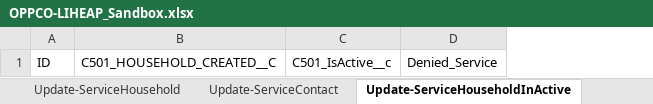
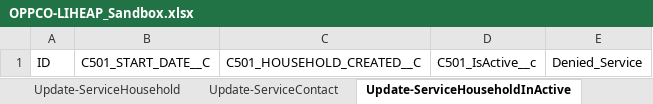
Before and after one commit to 501Commons/Salesforce-Importer, an Excel workbook: Clients/OPPCO/OPPCO-LIHEAP_Sandbox.xlsx, sheet Update-ServiceHouseholdInActive, drawn as a sheet; values as stored, in another font and other column widths than the file's, no borders; table styles not drawn; the diff names each change by its address in the sheet, - before the commit and + after, or states it on an @@ line.

Commit message:
update

```diff
--- a/Clients/OPPCO/OPPCO-LIHEAP_Sandbox.xlsx (sheet Update-ServiceHouseholdInActive)
+++ b/Clients/OPPCO/OPPCO-LIHEAP_Sandbox.xlsx (sheet Update-ServiceHouseholdInActive)
+column B, row 1: C501_START_DATE__C
```
